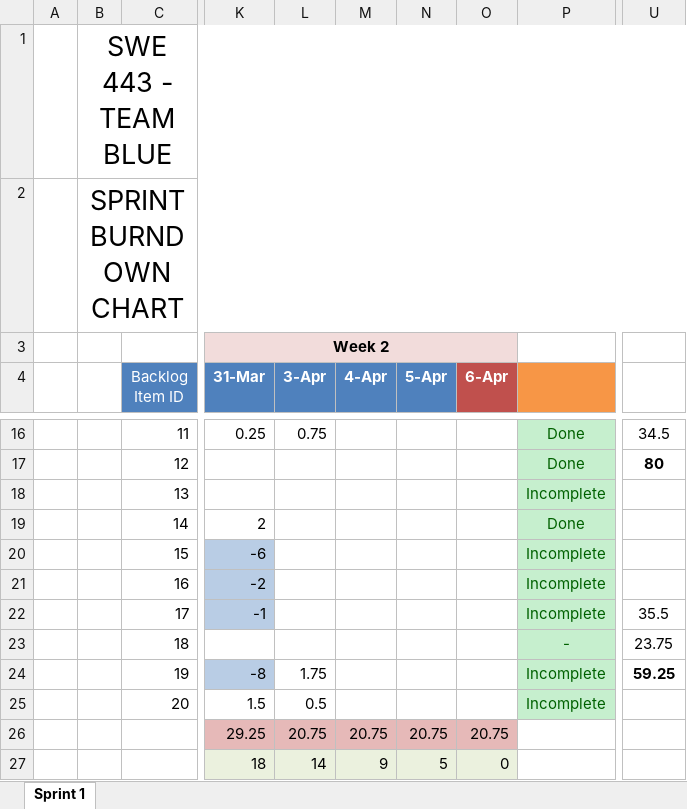
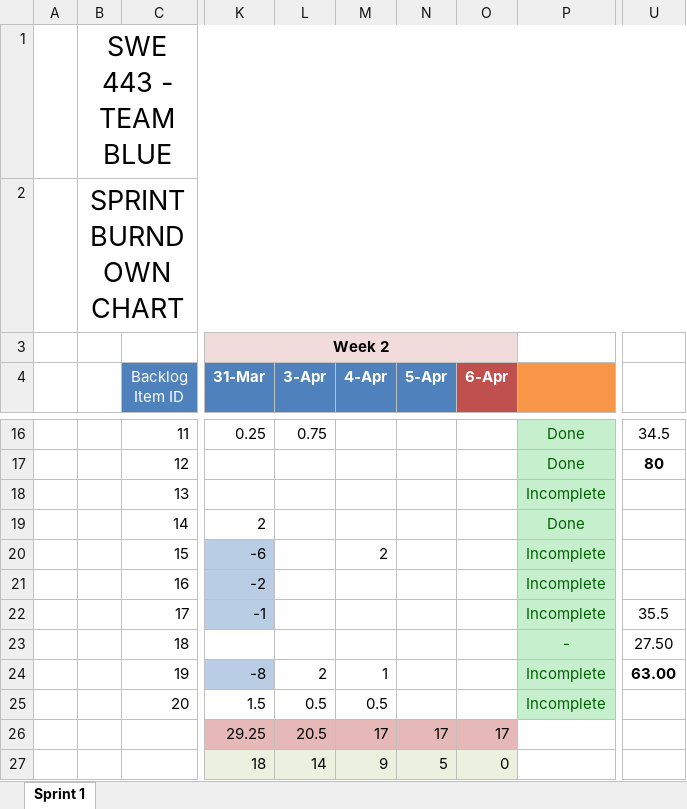
Before and after one commit to bbui1997/SWE443BankSystemBlue, an Excel workbook: burndown/Team Blue Burndown Chart.xlsx, sheet Sprint 1, drawn as a sheet; only a part is shown, gaps mark what is left out; values as stored, in another font and other column widths than the file's, no borders; charts and pictures and conditional formats not drawn; the diff names each change by its address in the sheet, - before the commit and + after, or states it on an @@ line.

Commit message:
Reverted ashmita's commit, fixed a typo in Model that caused the issue

```diff
--- a/burndown/Team Blue Burndown Chart.xlsx (sheet Sprint 1)
+++ b/burndown/Team Blue Burndown Chart.xlsx (sheet Sprint 1)
-M20 (4-Apr): (empty)
+M20 (4-Apr): 2
-U23: 23.75
+U23: 27.50
-L24 (3-Apr): 1.75
+L24 (3-Apr): 2
-M24 (4-Apr): (empty)
+M24 (4-Apr): 1
-U24: 59.25
+U24: 63.00
-M25 (4-Apr): (empty)
+M25 (4-Apr): 0.5
-L26 (3-Apr): 20.75
+L26 (3-Apr): 20.5
-M26 (4-Apr): 20.75
+M26 (4-Apr): 17
-N26 (5-Apr): 20.75
+N26 (5-Apr): 17
-O26 (6-Apr): 20.75
+O26 (6-Apr): 17
```
Also changed, not shown: charts or pictures, 1 other file.
